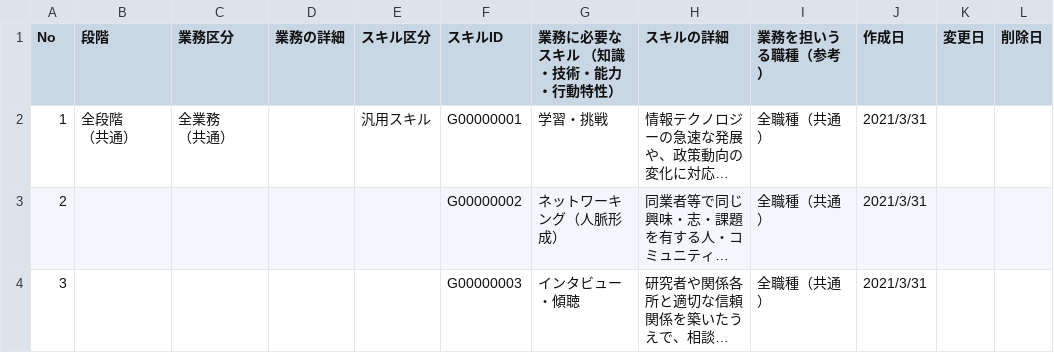
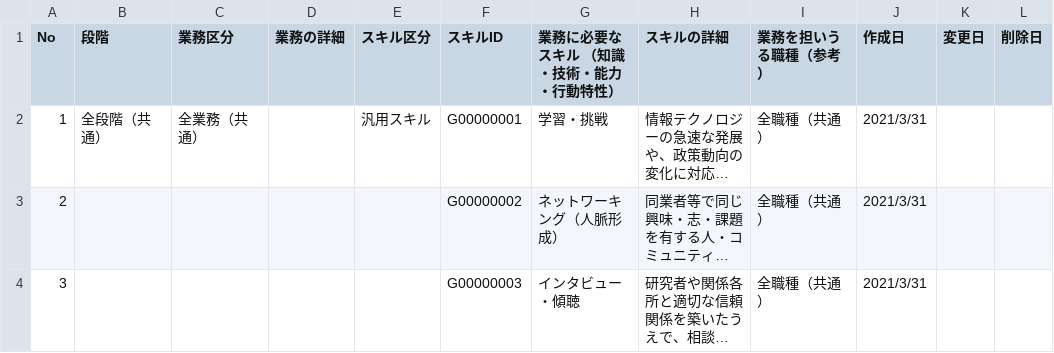
Before and after one commit to chikako0219/rdmtest, a CSV file: rdmskill1.csv, drawn as a sheet; only a part is shown; long unchanged cells end in …; ↵ is a line break in a cell; the diff names each change by its address in the sheet, - before the commit and + after, or states it on an @@ line.

Commit message:
Add files via upload

```diff
--- a/rdmskill1.csv
+++ b/rdmskill1.csv
-B2 (段階): 全段階 ↵ （共通）
+B2 (段階): 全段階（共通）
-C2 (業務区分): 全業務 ↵ （共通）
+C2 (業務区分): 全業務（共通）
```
